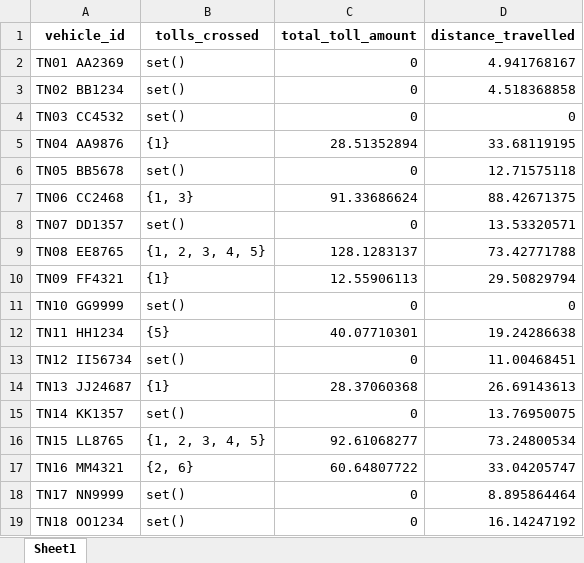
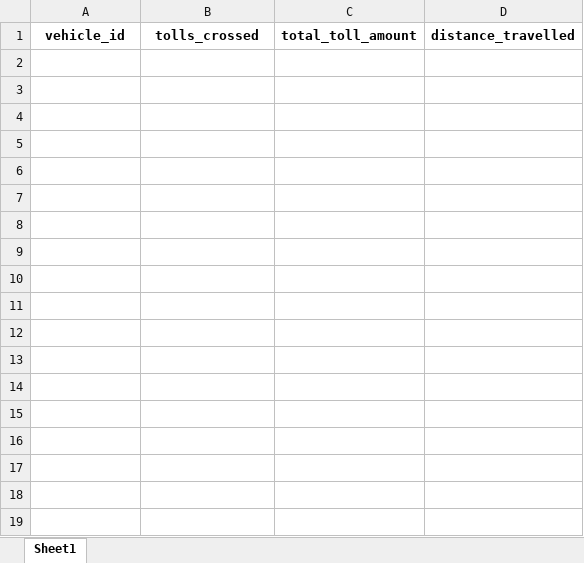
Before and after one commit to HarshaVardhanScsbs/GPS_TOLL_BASED_SIMULATION_PYTHON-, an Excel workbook: vehicle_simulation_results.xlsx, sheet Sheet1, drawn as a sheet; values as stored, in another font and other column widths than the file's, no borders; the diff names each change by its address in the sheet, - before the commit and + after, or states it on an @@ line.

```diff
--- a/vehicle_simulation_results.xlsx (sheet Sheet1)
+++ b/vehicle_simulation_results.xlsx (sheet Sheet1)
-row 2: TN01 AA2369 | set() | 0 | 4.941768167
-row 3: TN02 BB1234 | set() | 0 | 4.518368858
-row 4: TN03 CC4532 | set() | 0 | 0
-row 5: TN04 AA9876 | {1} | 28.51352894 | 33.68119195
-row 6: TN05 BB5678 | set() | 0 | 12.71575118
-row 7: TN06 CC2468 | {1, 3} | 91.33686624 | 88.42671375
-row 8: TN07 DD1357 | set() | 0 | 13.53320571
-row 9: TN08 EE8765 | {1, 2, 3, 4, 5} | 128.1283137 | 73.42771788
-row 10: TN09 FF4321 | {1} | 12.55906113 | 29.50829794
-row 11: TN10 GG9999 | set() | 0 | 0
-row 12: TN11 HH1234 | {5} | 40.07710301 | 19.24286638
-row 13: TN12 II56734 | set() | 0 | 11.00468451
-row 14: TN13 JJ24687 | {1} | 28.37060368 | 26.69143613
-row 15: TN14 KK1357 | set() | 0 | 13.76950075
-row 16: TN15 LL8765 | {1, 2, 3, 4, 5} | 92.61068277 | 73.24800534
-row 17: TN16 MM4321 | {2, 6} | 60.64807722 | 33.04205747
-row 18: TN17 NN9999 | set() | 0 | 8.895864464
-row 19: TN18 OO1234 | set() | 0 | 16.14247192
```
Also changed, not shown: Report_data.xlsx, 8 other files.
